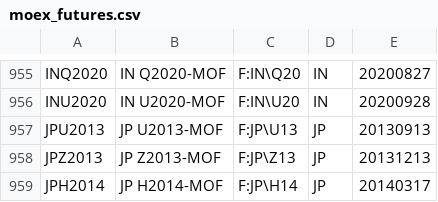
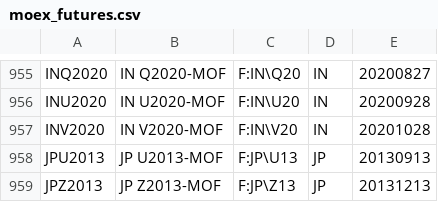
Before and after one commit to tradingview-dev/idc-expchains, a CSV file: expchains/moex_futures.csv, drawn as a sheet; only a part is shown, gaps mark what is left out; the shorter side is filled out with more unchanged rows.

Commit message:
Autocommit

```diff
--- a/expchains/moex_futures.csv
+++ b/expchains/moex_futures.csv
@@ -956,2 +956,3 @@ INQ2020,IN Q2020-MOF,F:IN\Q20,IN,20200827
 INU2020,IN U2020-MOF,F:IN\U20,IN,20200928
+INV2020,IN V2020-MOF,F:IN\V20,IN,20201028
 JPU2013,JP U2013-MOF,F:JP\U13,JP,20130913
```
